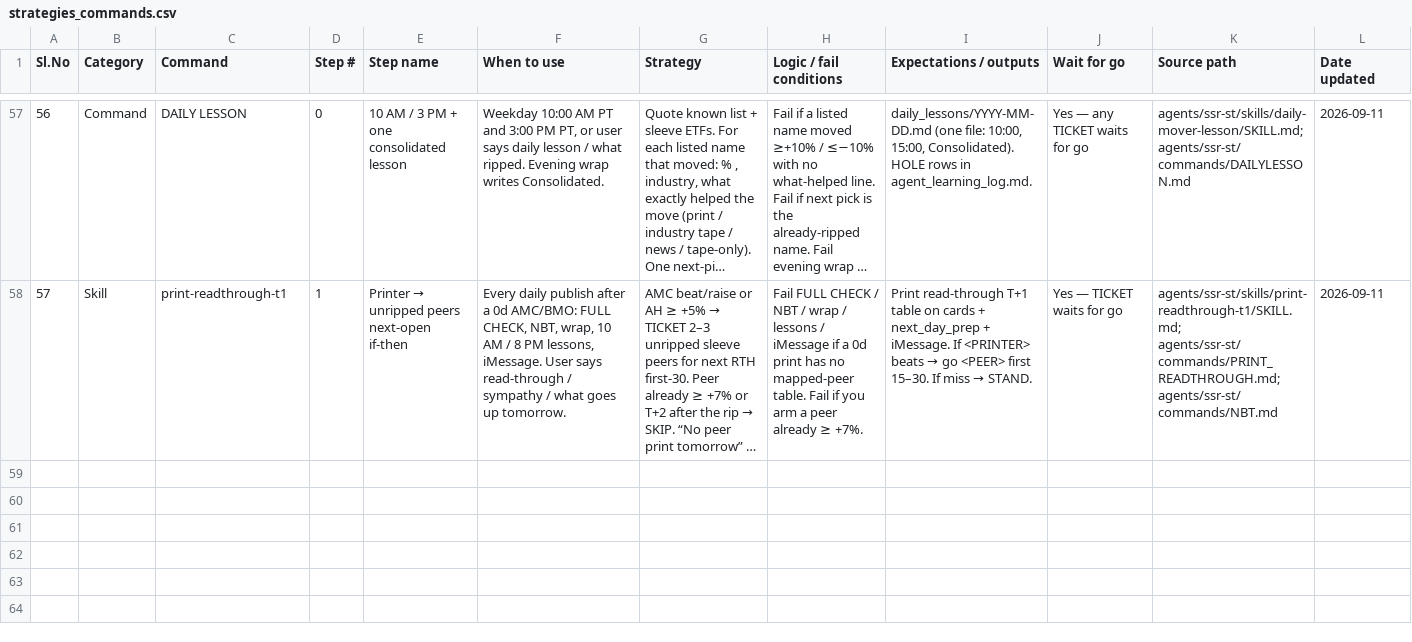
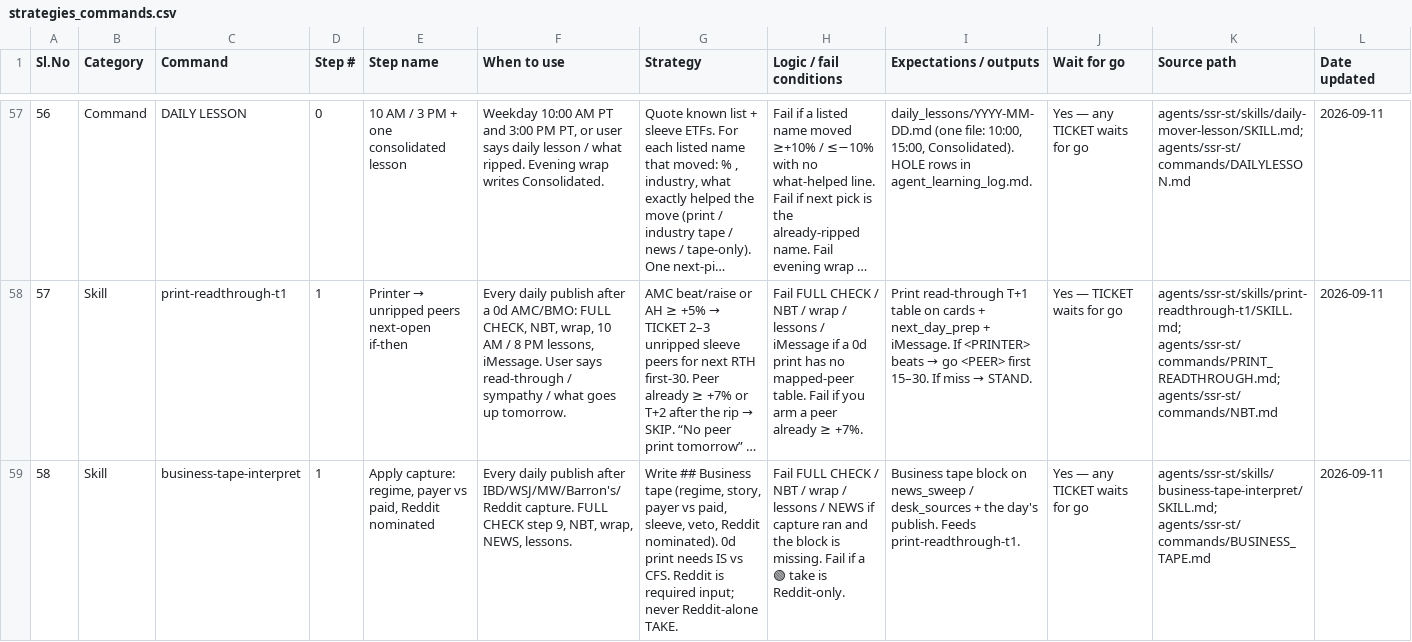
Before and after one commit to AgentLab-dev/TradePilot, a CSV file: agents/ssr-st/workspace/Documents/strategies_commands.csv, drawn as a sheet; only a part is shown, gaps mark what is left out; long unchanged cells end in …; the diff names each change by its address in the sheet, - before the commit and + after, or states it on an @@ line.

```diff
--- a/agents/ssr-st/workspace/Documents/strategies_commands.csv
+++ b/agents/ssr-st/workspace/Documents/strategies_commands.csv
+row 59: 58 | Skill | business-tape-interpret | 1 | Apply capture: regime, payer vs paid, Reddit nominated | Every daily publish after IBD/WSJ/MW/Barron's/Reddit capture. FULL CHECK step 9, NBT, wrap, NEWS, lessons. | Write ## Business tape (regime, story, payer vs paid, sleeve, veto, Reddit nominated). 0d print needs IS vs CFS. Reddit is required input; never Reddit-alone TAKE. | Fail FULL CHECK / NBT / wrap / lessons / NEWS if capture ran and the block is missing. Fail if a 🟢 take is Reddit-only. | Business tape block on news_sweep / desk_sources + the day's publish. Feeds print-readthrough-t1. | Yes — any TICKET waits for go | agents/ssr-st/skills/business-tape-interpret/SKILL.md; agents/ssr-st/commands/BUSINESS_TAPE.md | 2026-09-11
```
Also changed, not shown: 39 other files.
